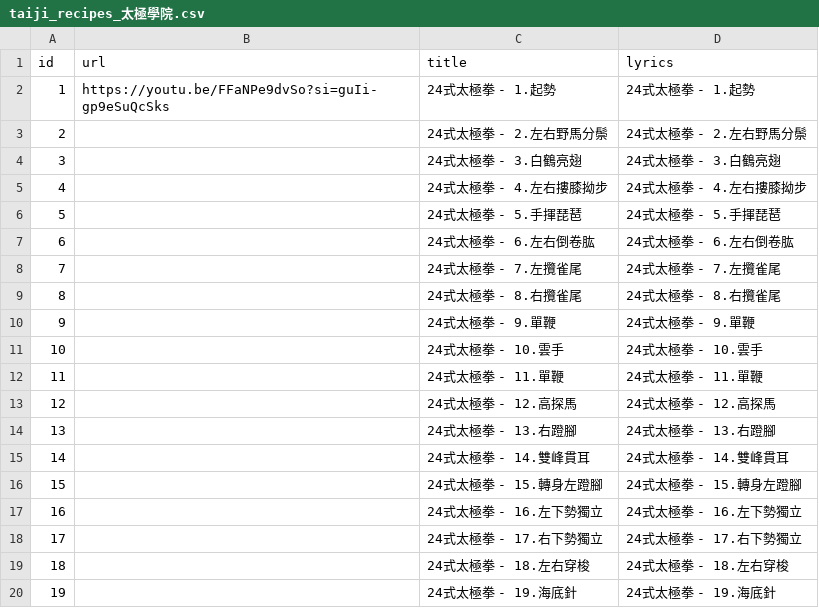
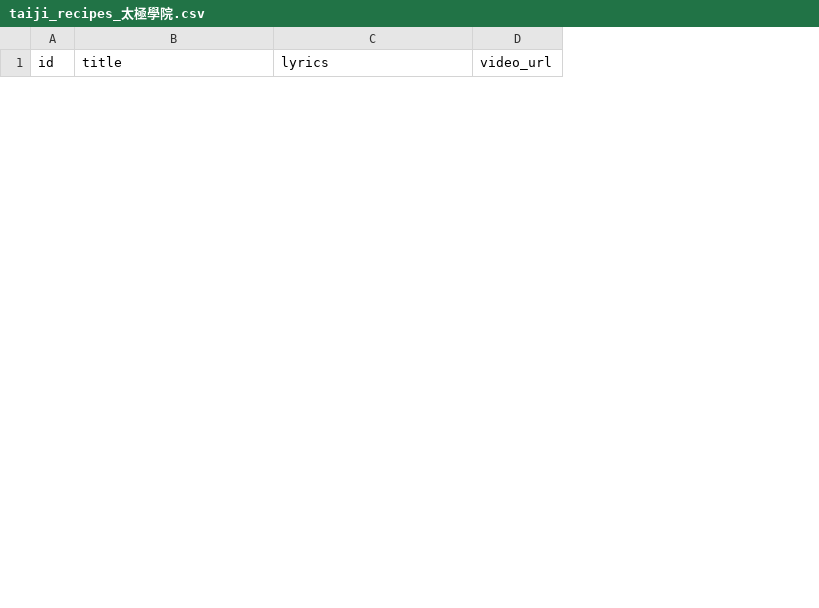
Before and after one commit to story66y66-ai/asset-guardian, a CSV file: taiji_recipes_太極學院.csv, drawn as a sheet; only a part is shown; removed rows and columns are numbered as before the commit, all else as after; the diff covers the shown part only; the diff names each change by its address in the sheet, - before the commit and + after, or states it on an @@ line.

Commit message:
Update taiji_recipes_太極學院.csv

```diff
--- a/taiji_recipes_太極學院.csv
+++ b/taiji_recipes_太極學院.csv
-column B (url), empty
+column D (video_url), empty
-row 2: 1 | https://youtu.be/FFaNPe9dvSo?si=guIi-gp9eSuQcSks | 24式太極拳 - 1.起勢 | 24式太極拳 - 1.起勢
-row 3: 2 |  | 24式太極拳 - 2.左右野馬分鬃 | 24式太極拳 - 2.左右野馬分鬃
-row 4: 3 |  | 24式太極拳 - 3.白鶴亮翅 | 24式太極拳 - 3.白鶴亮翅
-row 5: 4 |  | 24式太極拳 - 4.左右摟膝拗步 | 24式太極拳 - 4.左右摟膝拗步
-row 6: 5 |  | 24式太極拳 - 5.手揮琵琶 | 24式太極拳 - 5.手揮琵琶
-row 7: 6 |  | 24式太極拳 - 6.左右倒卷肱 | 24式太極拳 - 6.左右倒卷肱
-row 8: 7 |  | 24式太極拳 - 7.左攬雀尾 | 24式太極拳 - 7.左攬雀尾
-row 9: 8 |  | 24式太極拳 - 8.右攬雀尾 | 24式太極拳 - 8.右攬雀尾
-row 10: 9 |  | 24式太極拳 - 9.單鞭 | 24式太極拳 - 9.單鞭
-row 11: 10 |  | 24式太極拳 - 10.雲手 | 24式太極拳 - 10.雲手
-row 12: 11 |  | 24式太極拳 - 11.單鞭 | 24式太極拳 - 11.單鞭
-row 13: 12 |  | 24式太極拳 - 12.高探馬 | 24式太極拳 - 12.高探馬
-row 14: 13 |  | 24式太極拳 - 13.右蹬腳 | 24式太極拳 - 13.右蹬腳
-row 15: 14 |  | 24式太極拳 - 14.雙峰貫耳 | 24式太極拳 - 14.雙峰貫耳
-row 16: 15 |  | 24式太極拳 - 15.轉身左蹬腳 | 24式太極拳 - 15.轉身左蹬腳
-row 17: 16 |  | 24式太極拳 - 16.左下勢獨立 | 24式太極拳 - 16.左下勢獨立
-row 18: 17 |  | 24式太極拳 - 17.右下勢獨立 | 24式太極拳 - 17.右下勢獨立
-row 19: 18 |  | 24式太極拳 - 18.左右穿梭 | 24式太極拳 - 18.左右穿梭
-row 20: 19 |  | 24式太極拳 - 19.海底針 | 24式太極拳 - 19.海底針
```
Also changed, not shown: 10 added rows and 31 removed rows elsewhere in this file.
